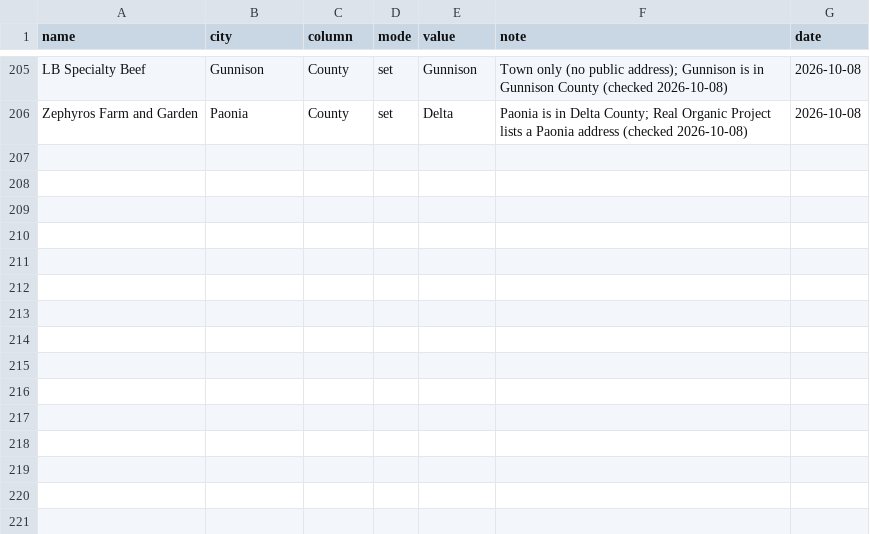
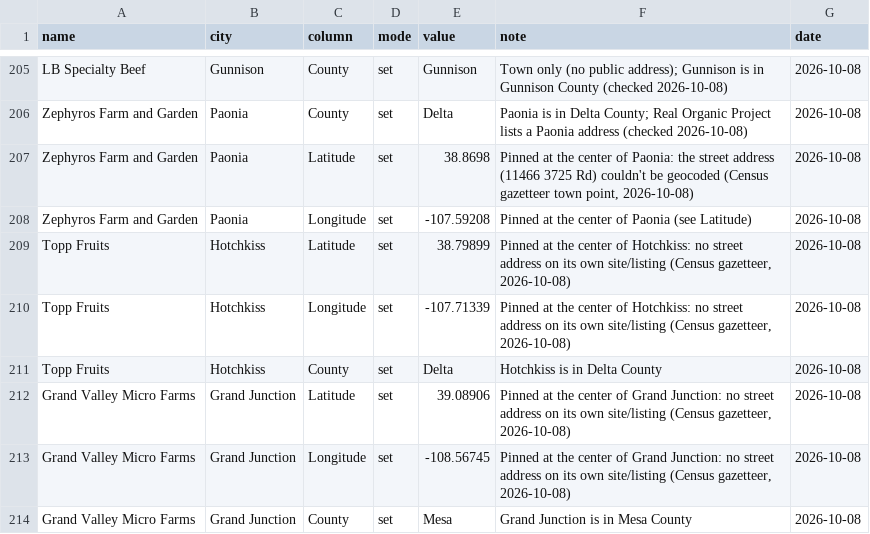
Before and after one commit to dbrown-creator/colorado-farm-trail, a CSV file: source-data/phase2/overrides.csv, drawn as a sheet; only a part is shown, gaps mark what is left out; the diff names each change by its address in the sheet, - before the commit and + after, or states it on an @@ line.

```diff
--- a/source-data/phase2/overrides.csv
+++ b/source-data/phase2/overrides.csv
+row 207: Zephyros Farm and Garden | Paonia | Latitude | set | 38.8698 | Pinned at the center of Paonia: the street address (11466 3725 Rd) couldn't be geocoded (Census gazetteer town point, 2026-10-08) | 2026-10-08
+row 208: Zephyros Farm and Garden | Paonia | Longitude | set | -107.59208 | Pinned at the center of Paonia (see Latitude) | 2026-10-08
+row 209: Topp Fruits | Hotchkiss | Latitude | set | 38.79899 | Pinned at the center of Hotchkiss: no street address on its own site/listing (Census gazetteer, 2026-10-08) | 2026-10-08
+row 210: Topp Fruits | Hotchkiss | Longitude | set | -107.71339 | Pinned at the center of Hotchkiss: no street address on its own site/listing (Census gazetteer, 2026-10-08) | 2026-10-08
+row 211: Topp Fruits | Hotchkiss | County | set | Delta | Hotchkiss is in Delta County | 2026-10-08
+row 212: Grand Valley Micro Farms | Grand Junction | Latitude | set | 39.08906 | Pinned at the center of Grand Junction: no street address on its own site/listing (Census gazetteer, 2026-10-08) | 2026-10-08
+row 213: Grand Valley Micro Farms | Grand Junction | Longitude | set | -108.56745 | Pinned at the center of Grand Junction: no street address on its own site/listing (Census gazetteer, 2026-10-08) | 2026-10-08
+row 214: Grand Valley Micro Farms | Grand Junction | County | set | Mesa | Grand Junction is in Mesa County | 2026-10-08
```
Also changed, not shown: data-compiled/phase2/co_farmers_markets_all_mymaps.csv, 5 other files.
